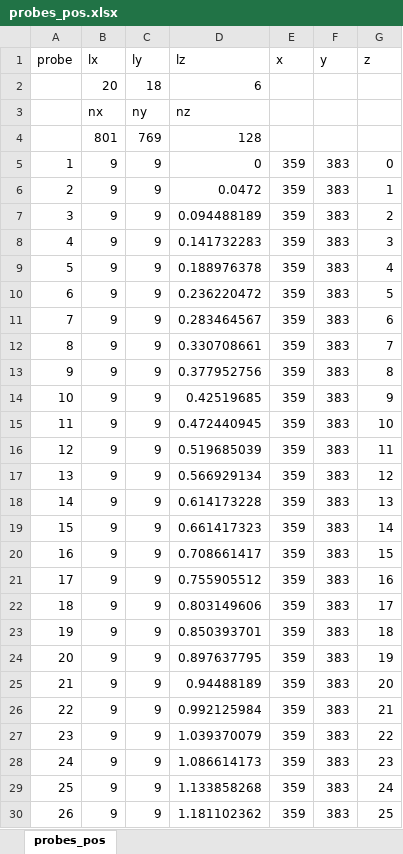
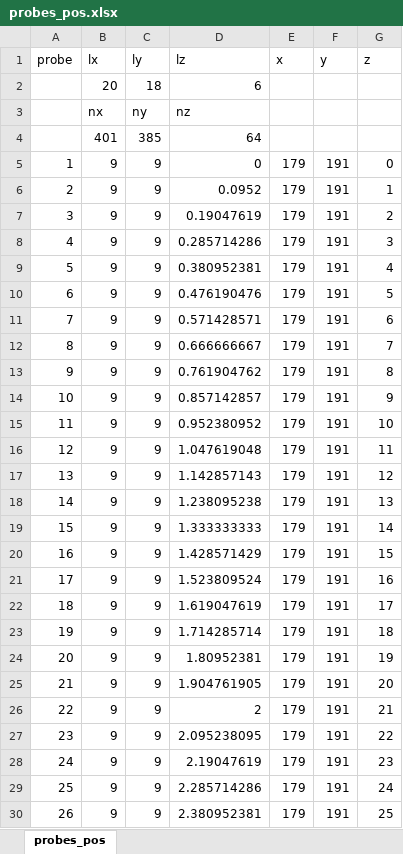
Before and after one commit to Leandroconp/Xcompact3dLaset2020, an Excel workbook: examples/Cylinder/probes_pos.xlsx, sheet probes_pos, drawn as a sheet; only a part is shown; values as stored, in another font and other column widths than the file's, no borders; removed rows and columns are numbered as before the commit, all else as after; the diff covers the shown part only; the diff names each change by its address in the sheet, - before the commit and + after, or states it on an @@ line.

Commit message:
Update probes_pos.xlsx

```diff
--- a/examples/Cylinder/probes_pos.xlsx (sheet probes_pos)
+++ b/examples/Cylinder/probes_pos.xlsx (sheet probes_pos)
-row 4:  | 801 | 769 | 128
+row 4:  | 401 | 385 | 64
-E5:E30 (x): 359
+E5:E30 (x): 179
-F5:F30 (y): 383
+F5:F30 (y): 191
-D6 (lz): 0.0472
+D6 (lz): 0.0952
-D7 (lz): 0.094488189
+D7 (lz): 0.19047619
-D8 (lz): 0.141732283
+D8 (lz): 0.285714286
-D9 (lz): 0.188976378
+D9 (lz): 0.380952381
-D10 (lz): 0.236220472
+D10 (lz): 0.476190476
-D11 (lz): 0.283464567
+D11 (lz): 0.571428571
-D12 (lz): 0.330708661
+D12 (lz): 0.666666667
-D13 (lz): 0.377952756
+D13 (lz): 0.761904762
-D14 (lz): 0.42519685
+D14 (lz): 0.857142857
-D15 (lz): 0.472440945
+D15 (lz): 0.952380952
-D16 (lz): 0.519685039
+D16 (lz): 1.047619048
-D17 (lz): 0.566929134
+D17 (lz): 1.142857143
-D18 (lz): 0.614173228
+D18 (lz): 1.238095238
-D19 (lz): 0.661417323
+D19 (lz): 1.333333333
-D20 (lz): 0.708661417
+D20 (lz): 1.428571429
-D21 (lz): 0.755905512
+D21 (lz): 1.523809524
-D22 (lz): 0.803149606
+D22 (lz): 1.619047619
-D23 (lz): 0.850393701
+D23 (lz): 1.714285714
-D24 (lz): 0.897637795
+D24 (lz): 1.80952381
-D25 (lz): 0.94488189
+D25 (lz): 1.904761905
-D26 (lz): 0.992125984
+D26 (lz): 2
-D27 (lz): 1.039370079
+D27 (lz): 2.095238095
-D28 (lz): 1.086614173
+D28 (lz): 2.19047619
-D29 (lz): 1.133858268
+D29 (lz): 2.285714286
-D30 (lz): 1.181102362
+D30 (lz): 2.380952381
```
Also changed, not shown: 1072 edited cells elsewhere in this sheet.
